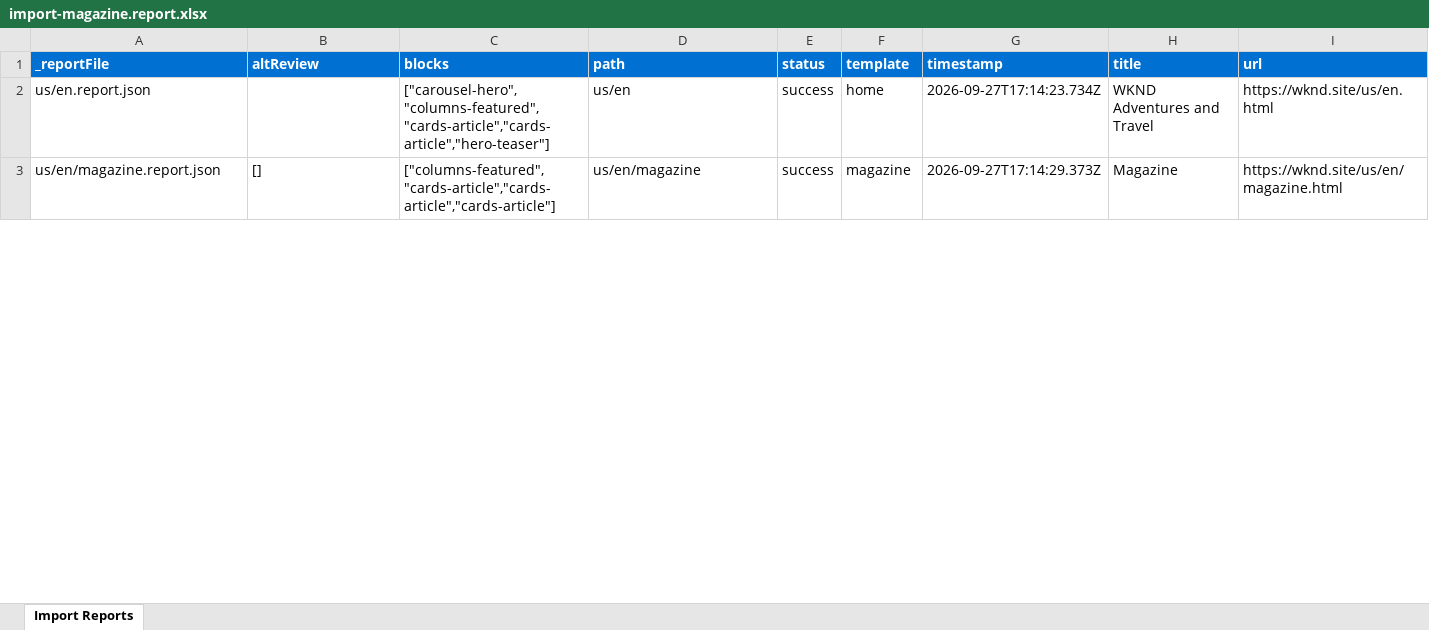
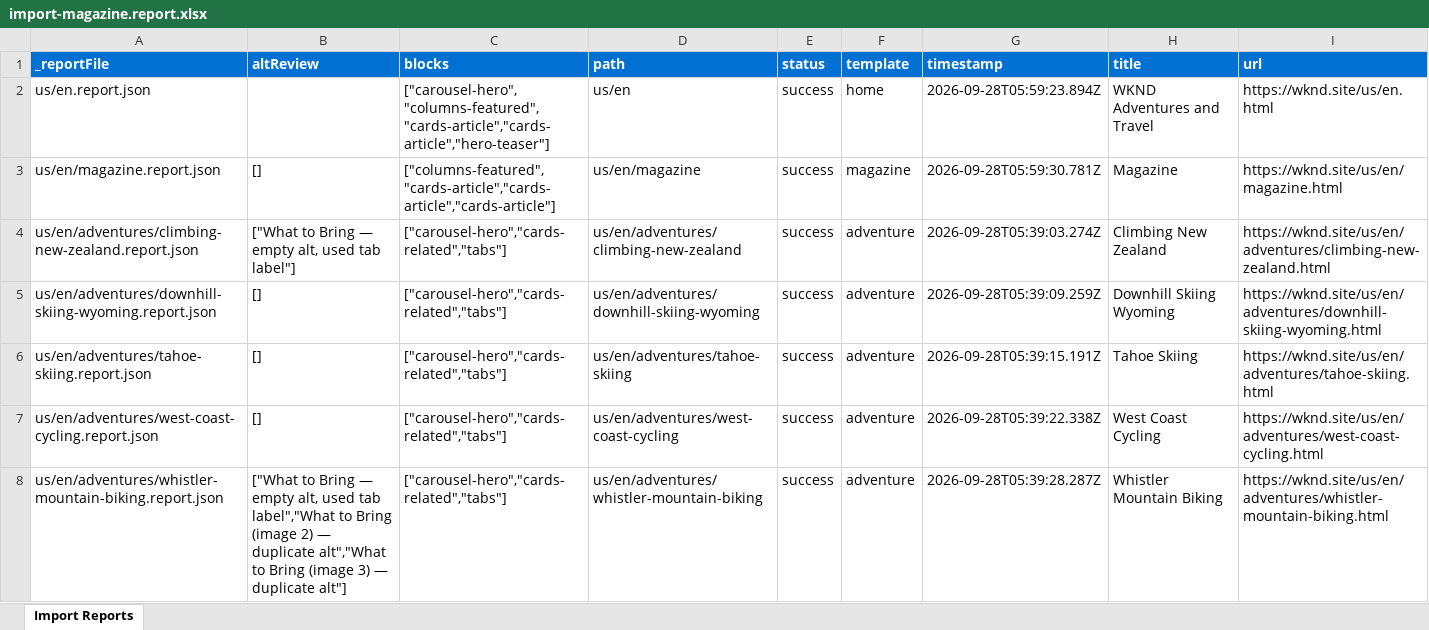
Before and after one commit to mansigupta15/wknd-ema-capstone, an Excel workbook: tools/importer/reports/import-magazine.report.xlsx, sheet Import Reports, drawn as a sheet; only a part is shown; values as stored, in another font and other column widths than the file's, no borders; the diff covers the shown part only; the diff names each change by its address in the sheet, - before the commit and + after, or states it on an @@ line.

```diff
--- a/tools/importer/reports/import-magazine.report.xlsx (sheet Import Reports)
+++ b/tools/importer/reports/import-magazine.report.xlsx (sheet Import Reports)
-G2 (timestamp): 2026-09-27T17:14:23.734Z
+G2 (timestamp): 2026-09-28T05:59:23.894Z
-G3 (timestamp): 2026-09-27T17:14:29.373Z
+G3 (timestamp): 2026-09-28T05:59:30.781Z
+row 4: us/en/adventures/climbing-new-zealand.report.json | ["What to Bring — empty alt, used tab label"] | ["carousel-hero","cards-related","tabs"] | us/en/adventures/climbing-new-zealand | success | adventure | 2026-09-28T05:39:03.274Z | Climbing New Zealand | https://wknd.site/us/en/adventures/climbing-new-zealand.html
+row 5: us/en/adventures/downhill-skiing-wyoming.report.json | [] | ["carousel-hero","cards-related","tabs"] | us/en/adventures/downhill-skiing-wyoming | success | adventure | 2026-09-28T05:39:09.259Z | Downhill Skiing Wyoming | https://wknd.site/us/en/adventures/downhill-skiing-wyoming.html
+row 6: us/en/adventures/tahoe-skiing.report.json | [] | ["carousel-hero","cards-related","tabs"] | us/en/adventures/tahoe-skiing | success | adventure | 2026-09-28T05:39:15.191Z | Tahoe Skiing | https://wknd.site/us/en/adventures/tahoe-skiing.html
+row 7: us/en/adventures/west-coast-cycling.report.json | [] | ["carousel-hero","cards-related","tabs"] | us/en/adventures/west-coast-cycling | success | adventure | 2026-09-28T05:39:22.338Z | West Coast Cycling | https://wknd.site/us/en/adventures/west-coast-cycling.html
+row 8: us/en/adventures/whistler-mountain-biking.report.json | ["What to Bring — empty alt, used tab label","What to Bring (image 2) — duplicate alt","What to Bring (image 3) — duplicate alt"] | ["carousel-hero","cards-related","tabs"] | us/en/adventures/whistler-mountain-biking | success | adventure | 2026-09-28T05:39:28.287Z | Whistler Mountain Biking | https://wknd.site/us/en/adventures/whistler-mountain-biking.html
```
Also changed, not shown: 1 added row and 7 edited cells elsewhere in this sheet, tools/importer/reports/import-adventure.report.xlsx, tools/importer/reports/import-article.report.xlsx, 22 other files.
